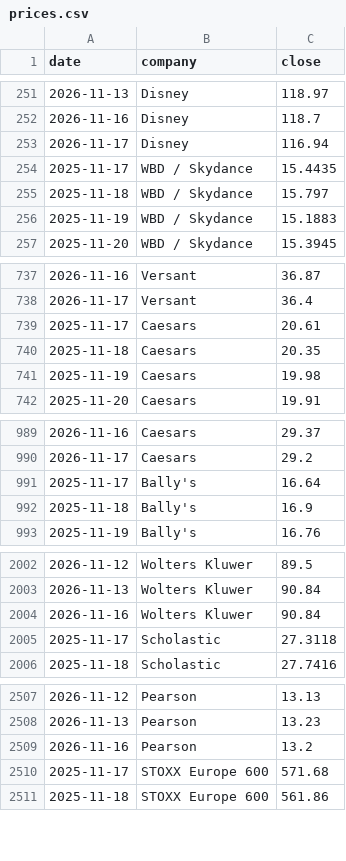
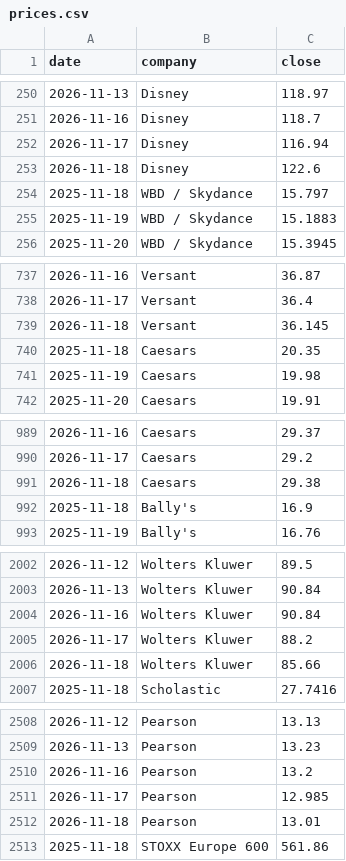
Before and after one commit to hrishi9635/client-intel, a CSV file: data/prices.csv, drawn as a sheet; only a part is shown, gaps mark what is left out; the diff covers the shown part only.

```diff
--- a/data/prices.csv
+++ b/data/prices.csv
@@ -253,3 +252,3 @@ date,company,close
 2026-11-17,Disney,116.94
-2025-11-17,WBD / Skydance,15.4435
+2026-11-18,Disney,122.6
 2025-11-18,WBD / Skydance,15.797
@@ -738,3 +738,3 @@ date,company,close
 2026-11-17,Versant,36.4
-2025-11-17,Caesars,20.61
+2026-11-18,Versant,36.145
 2025-11-18,Caesars,20.35
@@ -990,3 +990,3 @@ date,company,close
 2026-11-17,Caesars,29.2
-2025-11-17,Bally's,16.64
+2026-11-18,Caesars,29.38
 2025-11-18,Bally's,16.9
@@ -2004,3 +2004,4 @@ date,company,close
 2026-11-16,Wolters Kluwer,90.84
-2025-11-17,Scholastic,27.3118
+2026-11-17,Wolters Kluwer,88.2
+2026-11-18,Wolters Kluwer,85.66
 2025-11-18,Scholastic,27.7416
@@ -2509,3 +2510,4 @@ date,company,close
 2026-11-16,Pearson,13.2
-2025-11-17,STOXX Europe 600,571.68
+2026-11-17,Pearson,12.985
+2026-11-18,Pearson,13.01
 2025-11-18,STOXX Europe 600,561.86
```
Also changed, not shown: 6 added rows, 4 removed rows and 4 edited cells elsewhere in this file, data/fx.csv, data/market.csv, 7 other files.
